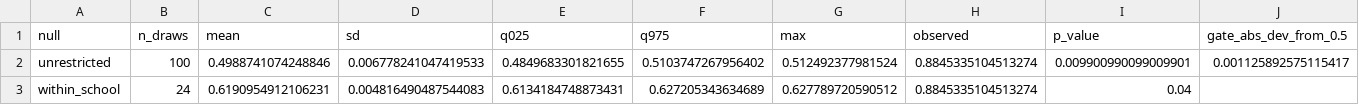
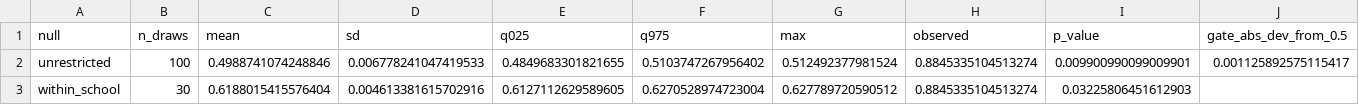
Before and after one commit to Qussai2026/article-1, a CSV file: round2/r2_tables/perm_summary.csv, drawn as a sheet; only a part is shown; the diff names each change by its address in the sheet, - before the commit and + after, or states it on an @@ line.

Commit message:
Round-2 results snapshot 2026-10-01T21:48:26Z from code 49d81db

```diff
--- a/round2/r2_tables/perm_summary.csv
+++ b/round2/r2_tables/perm_summary.csv
-B3 (n_draws): 24
+B3 (n_draws): 30
-C3 (mean): 0.6190954912106231
+C3 (mean): 0.6188015415576404
-D3 (sd): 0.004816490487544083
+D3 (sd): 0.004613381615702916
-E3 (q025): 0.6134184748873431
+E3 (q025): 0.6127112629589605
-F3 (q975): 0.627205343634689
+F3 (q975): 0.6270528974723004
-I3 (p_value): 0.04
+I3 (p_value): 0.03225806451612903
```
Also changed, not shown: round2/r2_tables/perm_decomposition.csv, 15 other files.
